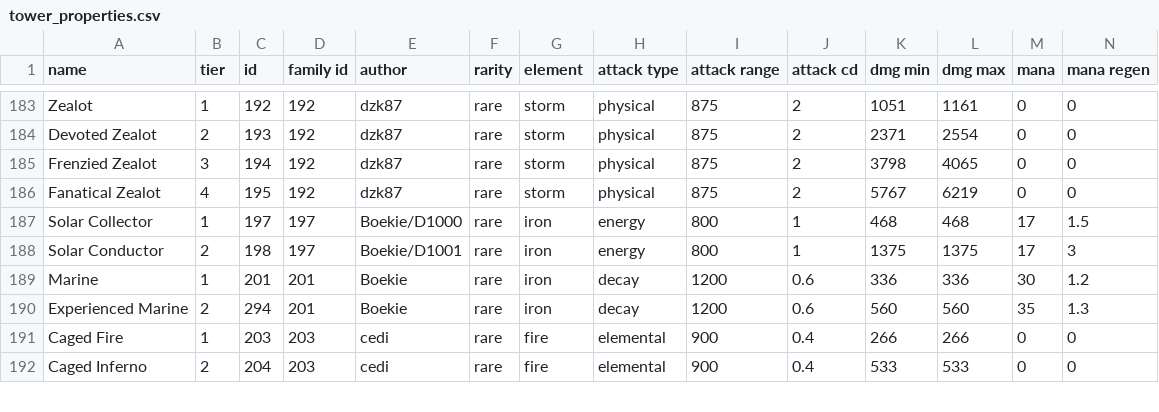
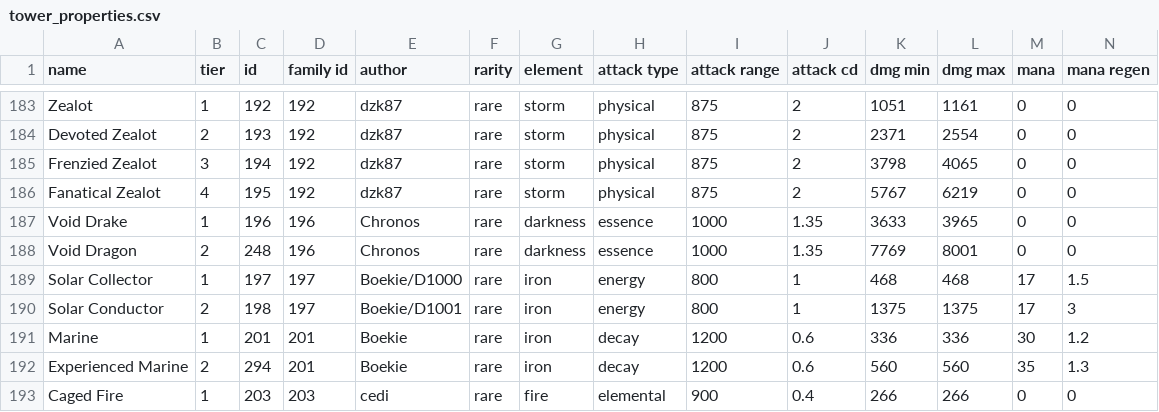
Before and after one commit to Praytic/youtd2, a CSV file: Data/tower_properties.csv, drawn as a sheet; only a part is shown, gaps mark what is left out; the shorter side is filled out with more unchanged rows; rows hold the shown columns only; the diff names each change by its address in the sheet, - before the commit and + after, or states it on an @@ line.

Commit message:
Add last rare tower

```diff
--- a/Data/tower_properties.csv
+++ b/Data/tower_properties.csv
+row 187: Void Drake | 1 | 196 | 196 | Chronos | rare | darkness | essence | 1000 | 1.35 | 3633 | 3965 | 0 | 0
+row 188: Void Dragon | 2 | 248 | 196 | Chronos | rare | darkness | essence | 1000 | 1.35 | 7769 | 8001 | 0 | 0
```
Also changed, not shown: 1 other file.
